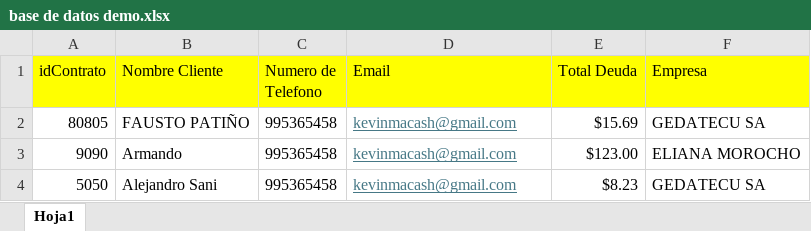
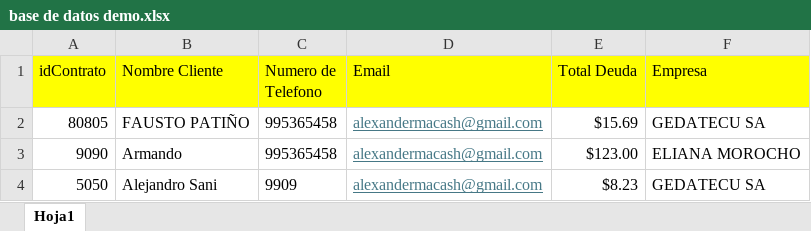
Before and after one commit to Kevinmacas13/Envio, an Excel workbook: base de datos demo.xlsx, sheet Hoja1, drawn as a sheet; values as stored, in another font and other column widths than the file's, no borders; the diff names each change by its address in the sheet, - before the commit and + after, or states it on an @@ line.

Commit message:
fix:  structure of the DataTable was fixed

```diff
--- a/base de datos demo.xlsx (sheet Hoja1)
+++ b/base de datos demo.xlsx (sheet Hoja1)
-D2:D4 (Email): kevinmacash@gmail.com
+D2:D4 (Email): alexandermacash@gmail.com
-C4 (Numero de Telefono): 995365458
+C4 (Numero de Telefono): 9909
```
Also changed, not shown: 9 other files.
